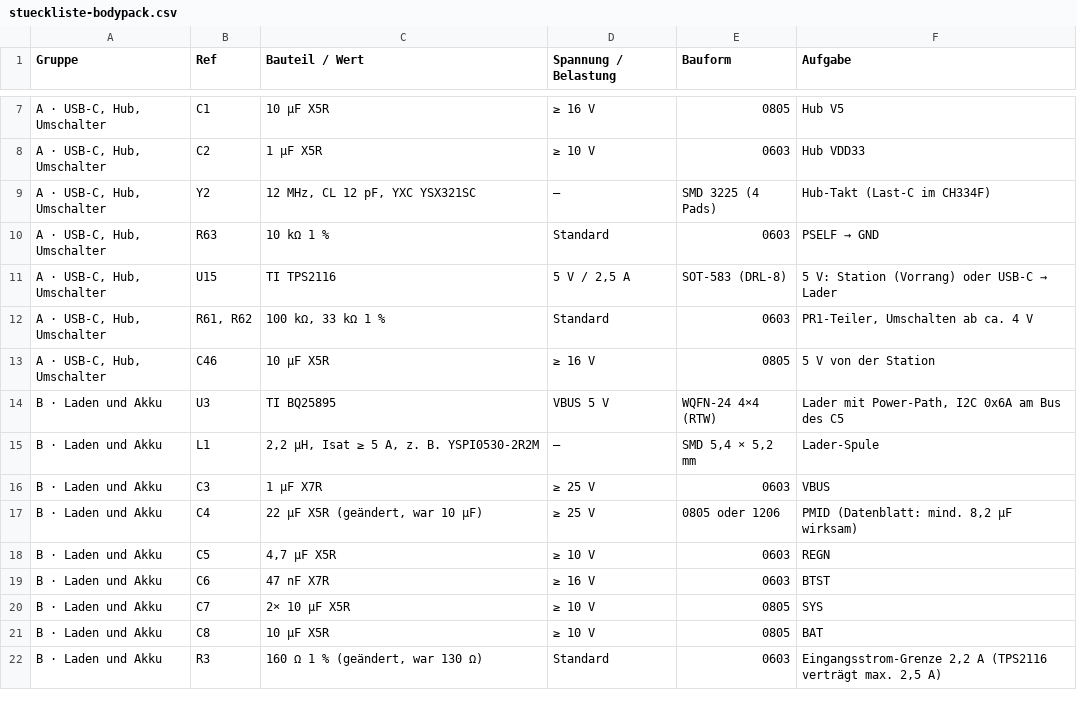
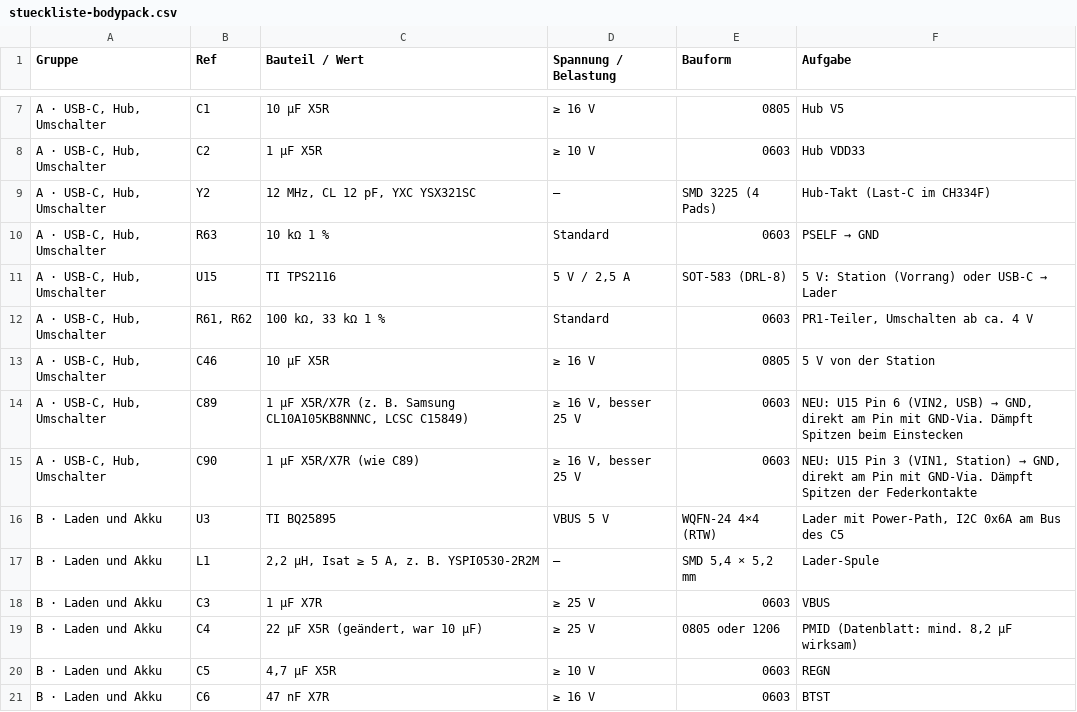
Before and after one commit to DeaDy0001/NR_Intercom, a CSV file: docs/stueckliste-bodypack.csv, drawn as a sheet; only a part is shown, gaps mark what is left out; the shorter side is filled out with more unchanged rows; the diff names each change by its address in the sheet, - before the commit and + after, or states it on an @@ line.

```diff
--- a/docs/stueckliste-bodypack.csv
+++ b/docs/stueckliste-bodypack.csv
+row 14: A · USB-C, Hub, Umschalter | C89 | 1 µF X5R/X7R (z. B. Samsung CL10A105KB8NNNC, LCSC C15849) | ≥ 16 V, besser 25 V | 0603 | NEU: U15 Pin 6 (VIN2, USB) → GND, direkt am Pin mit GND-Via. Dämpft Spitzen beim Einstecken
+row 15: A · USB-C, Hub, Umschalter | C90 | 1 µF X5R/X7R (wie C89) | ≥ 16 V, besser 25 V | 0603 | NEU: U15 Pin 3 (VIN1, Station) → GND, direkt am Pin mit GND-Via. Dämpft Spitzen der Federkontakte
```
Also changed, not shown: 7 other files.
